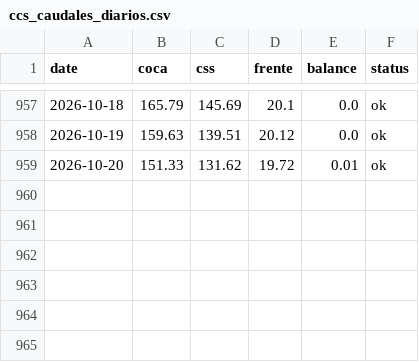
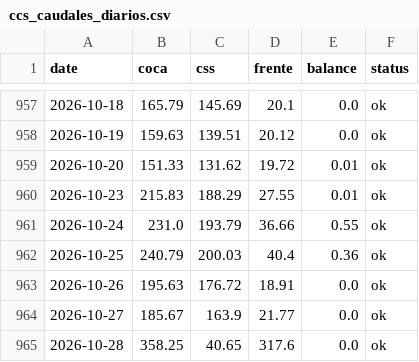
Before and after one commit to jp1309/celec, a CSV file: data/ccs_caudales_diarios.csv, drawn as a sheet; only a part is shown, gaps mark what is left out; the diff names each change by its address in the sheet, - before the commit and + after, or states it on an @@ line.

```diff
--- a/data/ccs_caudales_diarios.csv
+++ b/data/ccs_caudales_diarios.csv
+row 960: 2026-10-23 | 215.83 | 188.29 | 27.55 | 0.01 | ok
+row 961: 2026-10-24 | 231.0 | 193.79 | 36.66 | 0.55 | ok
+row 962: 2026-10-25 | 240.79 | 200.03 | 40.4 | 0.36 | ok
+row 963: 2026-10-26 | 195.63 | 176.72 | 18.91 | 0.0 | ok
+row 964: 2026-10-27 | 185.67 | 163.9 | 21.77 | 0.0 | ok
+row 965: 2026-10-28 | 358.25 | 40.65 | 317.6 | 0.0 | ok
```
Also changed, not shown: CCS/outputs/celec_daily_flows.csv, Hidro_mensual/Hidrología_CSR_octubre-2026.csv, 8 other files.
